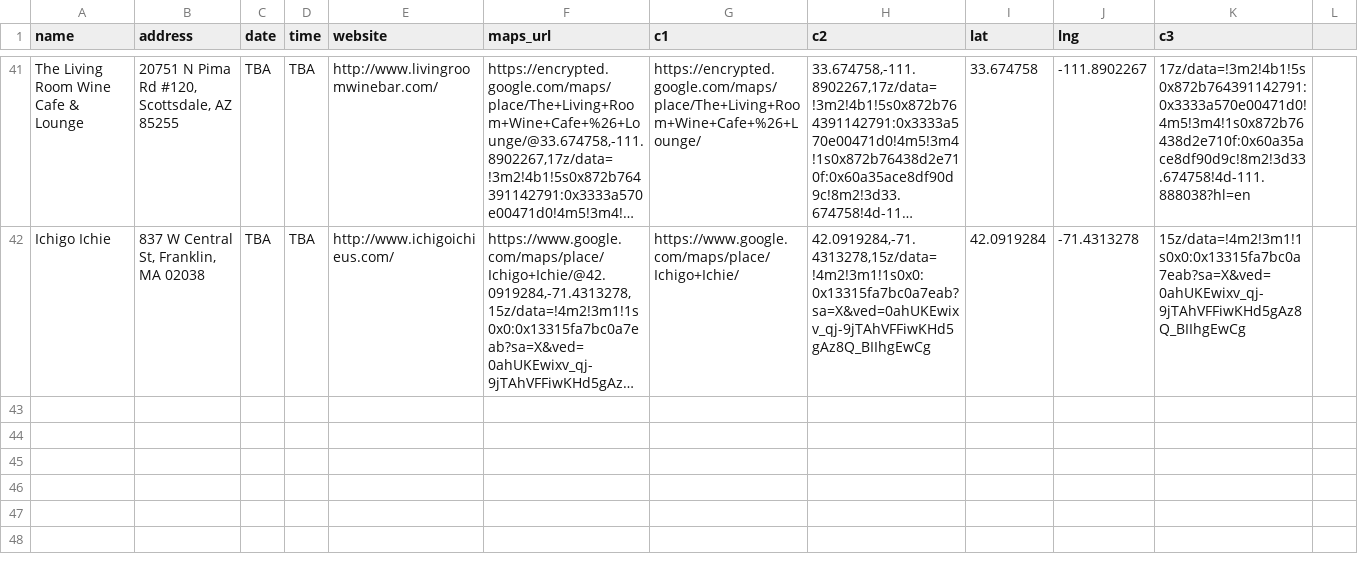
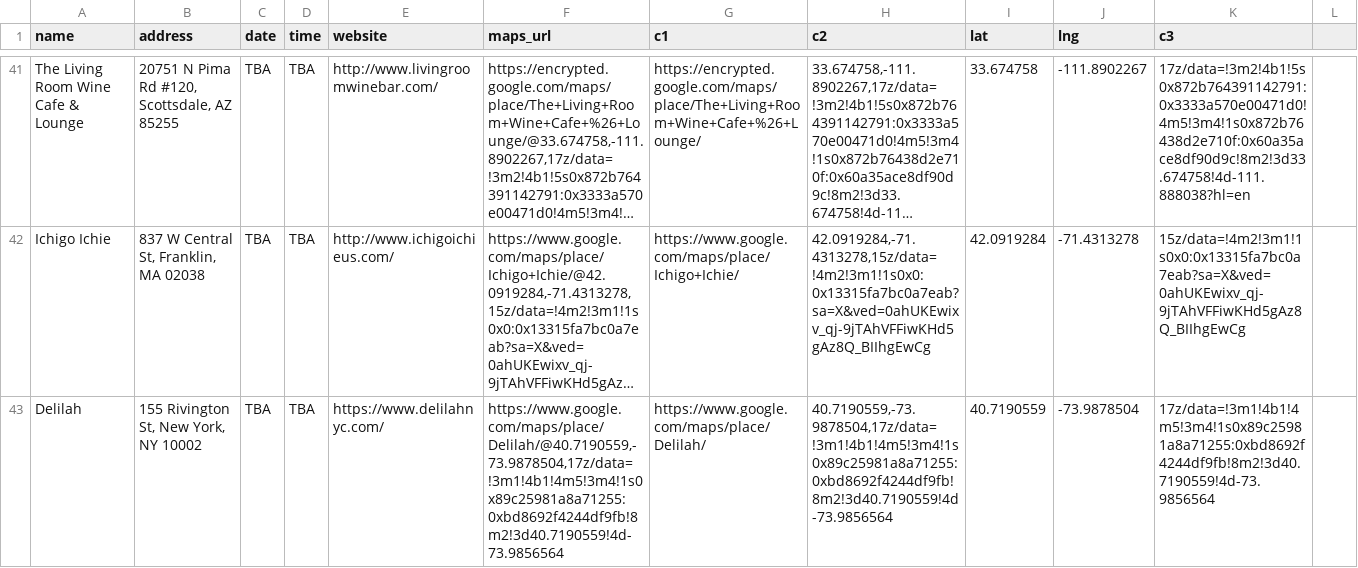
Before and after one commit to russian-standard-vodka/muleweek, a CSV file: bars.csv, drawn as a sheet; only a part is shown, gaps mark what is left out; long unchanged cells end in …; the diff names each change by its address in the sheet, - before the commit and + after, or states it on an @@ line.

Commit message:
Update bars.csv

```diff
--- a/bars.csv
+++ b/bars.csv
+row 43: Delilah | 155 Rivington St, New York, NY 10002 | TBA | TBA | https://www.delilahnyc.com/ | https://www.google.com/maps/place/Delilah/@40.7190559,-73.9878504,17z/data=!3m1!4b1!4m5!3m4!1s0x89c25981a8a71255:0xbd8692f4244df9fb!8m2!3d40.7190559!4d-73.9856564 | https://www.google.com/maps/place/Delilah/ | 40.7190559,-73.9878504,17z/data=!3m1!4b1!4m5!3m4!1s0x89c25981a8a71255:0xbd8692f4244df9fb!8m2!3d40.7190559!4d-73.9856564 | 40.7190559 | -73.9878504 | 17z/data=!3m1!4b1!4m5!3m4!1s0x89c25981a8a71255:0xbd8692f4244df9fb!8m2!3d40.7190559!4d-73.9856564
```
